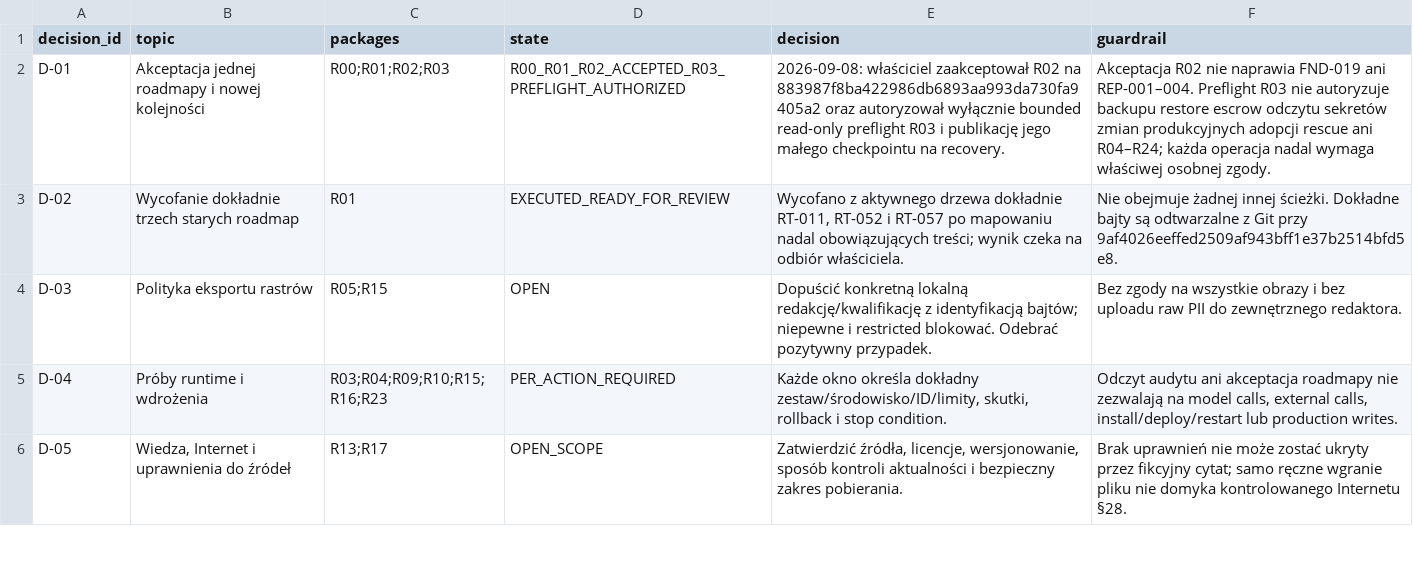
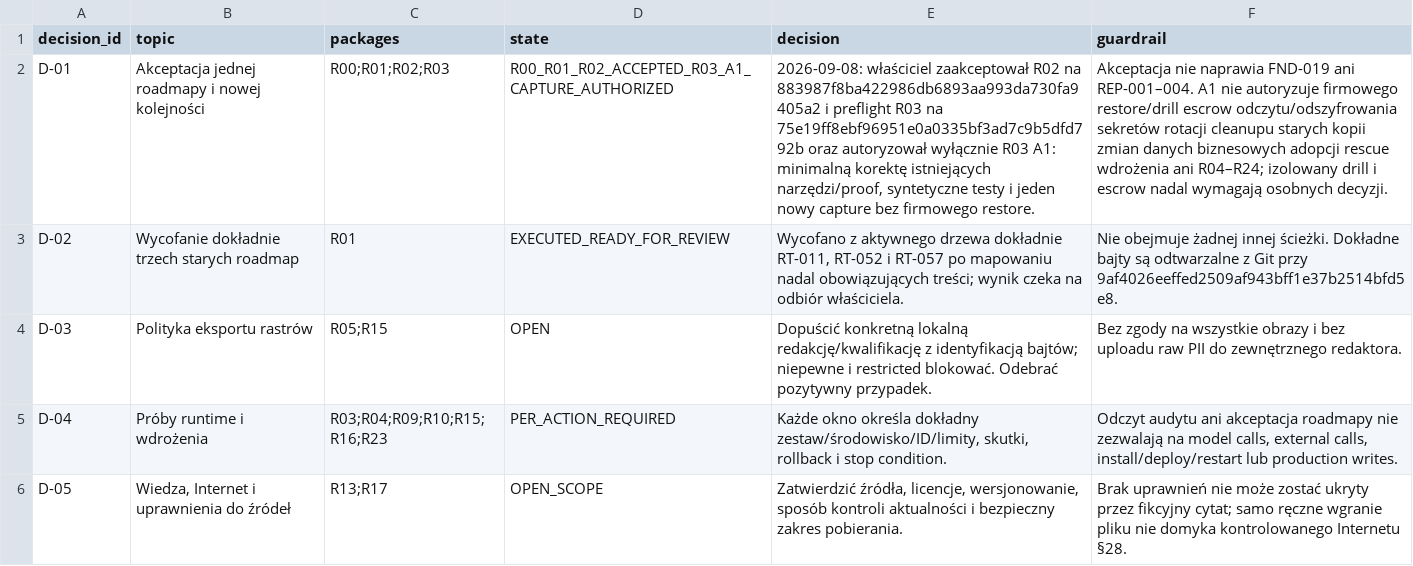
Before and after one commit to domlap94-star/ai-lab-core, a CSV file: docs/recovery/OWNER_DECISIONS.csv, drawn as a sheet; only a part is shown; the diff names each change by its address in the sheet, - before the commit and + after, or states it on an @@ line.

Commit message:
Record R03 A1 capture authorization

```diff
--- a/docs/recovery/OWNER_DECISIONS.csv
+++ b/docs/recovery/OWNER_DECISIONS.csv
-D2 (state): R00_R01_R02_ACCEPTED_R03_PREFLIGHT_AUTHORIZED
+D2 (state): R00_R01_R02_ACCEPTED_R03_A1_CAPTURE_AUTHORIZED
-E2 (decision): …na 883987f8ba422986db6893aa993da730fa9405a2 oraz autoryzował wyłącznie bounded read-only preflight R03 i publikację jego małego checkpointu na recovery.
+E2 (decision): …na 883987f8ba422986db6893aa993da730fa9405a2 i preflight R03 na 75e19ff8ebf96951e0a0335bf3ad7c9b5dfd792b oraz autoryzował wyłącznie R03 A1: minimalną korektę istniejących narzędzi/proof, syntetyczne testy i jeden nowy capture bez firmowego restore.
-F2 (guardrail): Akceptacja R02 nie naprawia FND-019 ani REP-001–004. Preflight R03 nie autoryzuje backupu restore escrow odczytu sekretów zmian produkcyjnych adopcji rescue ani R04–R24; każda operacja nadal wymaga właściwej osobnej zgody.
+F2 (guardrail): Akceptacja nie naprawia FND-019 ani REP-001–004. A1 nie autoryzuje firmowego restore/drill escrow odczytu/odszyfrowania sekretów rotacji cleanupu starych kopii zmian danych biznesowych adopcji rescue wdrożenia ani R04–R24; izolowany drill i escrow nadal wymagają osobnych decyzji.
```
Also changed, not shown: 2 other files.
